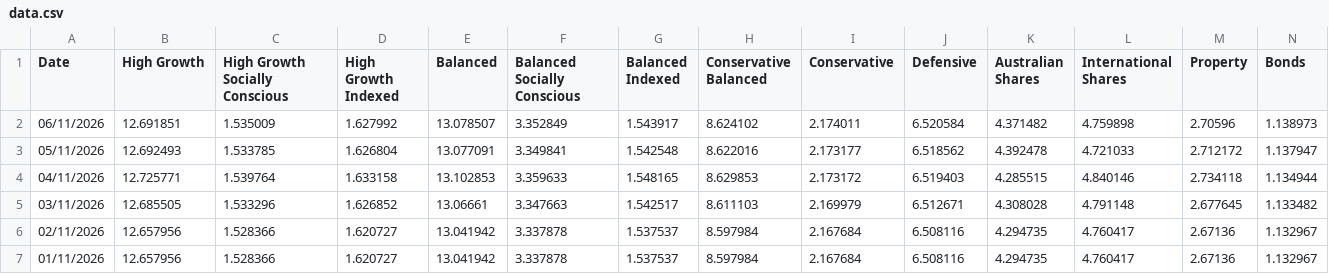
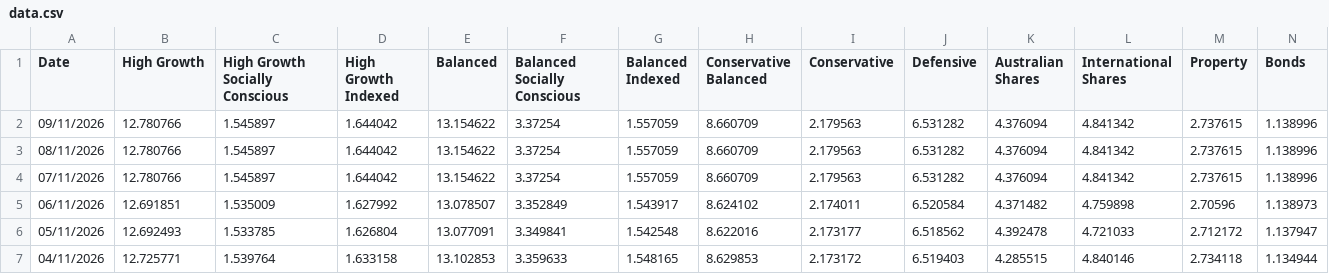
Before and after one commit to x-byrne/Supaware, a CSV file: data.csv, drawn as a sheet; only a part is shown; the shorter side is filled out with more unchanged rows; rows hold the shown columns only; the diff names each change by its address in the sheet, - before the commit and + after, or states it on an @@ line.

```diff
--- a/data.csv
+++ b/data.csv
+row 2: 09/11/2026 | 12.780766 | 1.545897 | 1.644042 | 13.154622 | 3.37254 | 1.557059 | 8.660709 | 2.179563 | 6.531282 | 4.376094 | 4.841342 | 2.737615 | 1.138996
+row 3: 08/11/2026 | 12.780766 | 1.545897 | 1.644042 | 13.154622 | 3.37254 | 1.557059 | 8.660709 | 2.179563 | 6.531282 | 4.376094 | 4.841342 | 2.737615 | 1.138996
+row 4: 07/11/2026 | 12.780766 | 1.545897 | 1.644042 | 13.154622 | 3.37254 | 1.557059 | 8.660709 | 2.179563 | 6.531282 | 4.376094 | 4.841342 | 2.737615 | 1.138996
```
Also changed, not shown: data/super/super.csv.
